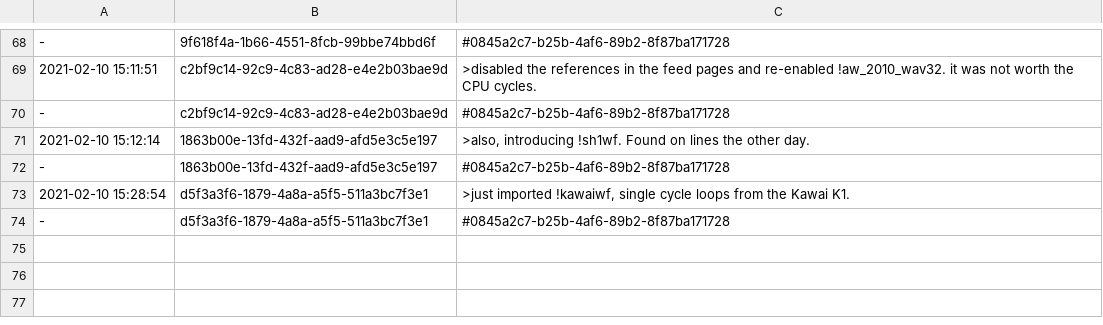
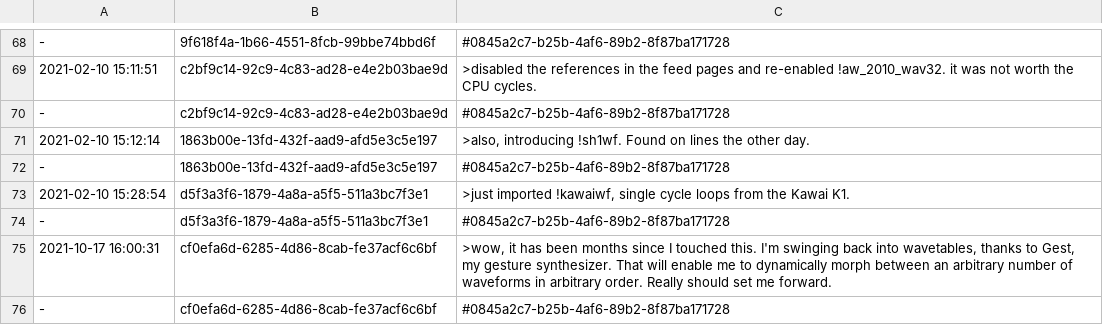
Before and after one commit to PaulBatchelor/smp, a TSV file: logs.tsv, drawn as a sheet; only a part is shown, gaps mark what is left out.

```diff
--- a/logs.tsv
+++ b/logs.tsv
@@ -74 +74,3 @@
 -	d5f3a3f6-1879-4a8a-a5f5-511a3bc7f3e1	#0845a2c7-b25b-4af6-89b2-8f87ba171728
+2021-10-17 16:00:31	cf0efa6d-6285-4d86-8cab-fe37acf6c6bf	>wow, it has been months since I touched this. I'm swinging back into wavetables, thanks to Gest, my gesture synthesizer. That will enable me to dynamically morph between an arbitrary number of waveforms in arbitrary order. Really should set me forward.
+-	cf0efa6d-6285-4d86-8cab-fe37acf6c6bf	#0845a2c7-b25b-4af6-89b2-8f87ba171728
```
Also changed, not shown: 3 other files.
